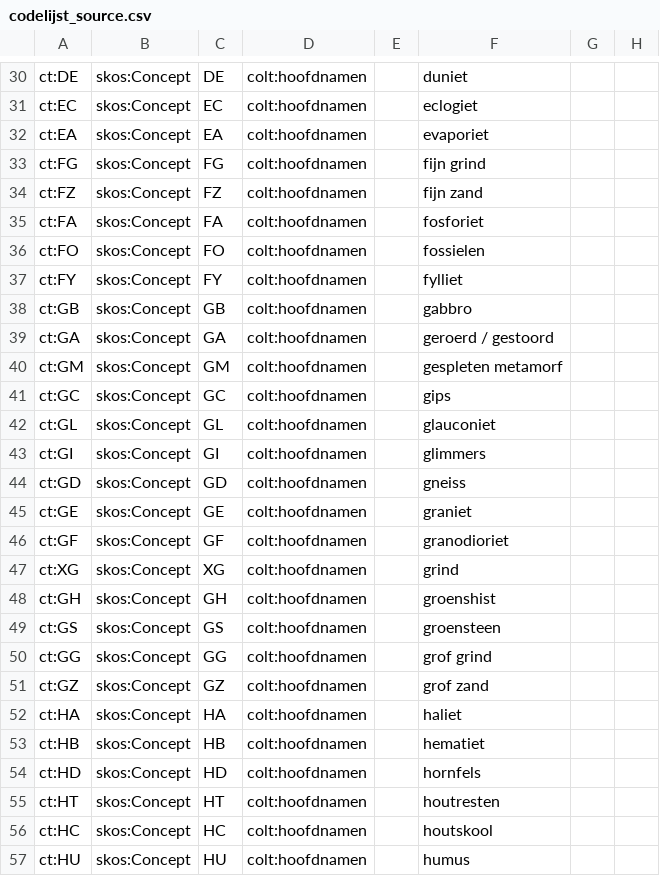
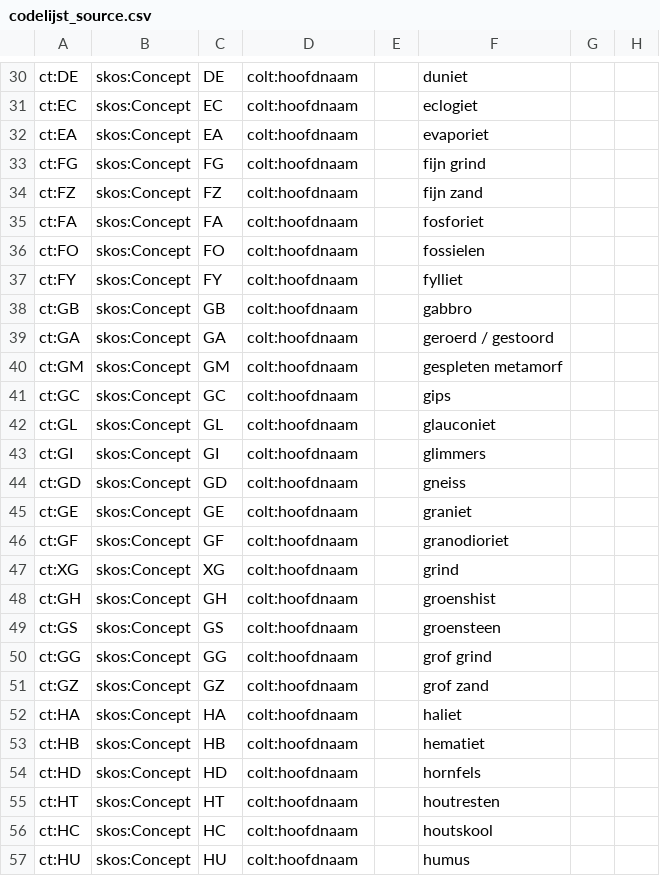
Before and after one commit to bodemenondergrond/codelijst-hoofdnaam, a CSV file: src/main/resources/source/codelijst_source.csv, drawn as a sheet; only a part is shown, gaps mark what is left out; the diff covers the shown part only; the diff names each change by its address in the sheet, - before the commit and + after, or states it on an @@ line.

```diff
--- a/src/main/resources/source/codelijst_source.csv
+++ b/src/main/resources/source/codelijst_source.csv
-D30:D57: colt:hoofdnamen
+D30:D57: colt:hoofdnaam
```
Also changed, not shown: 103 edited cells elsewhere in this file, src/main/resources/source/dataset_source.csv, 31 other files.
